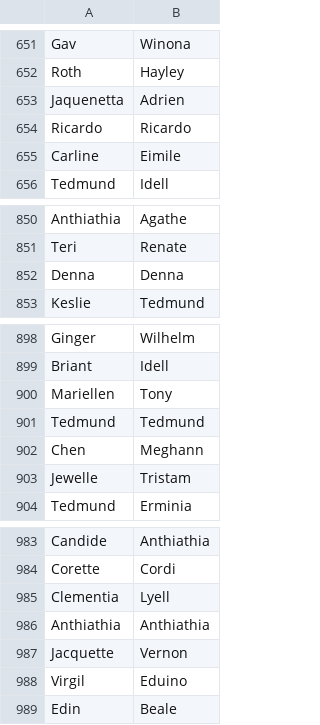
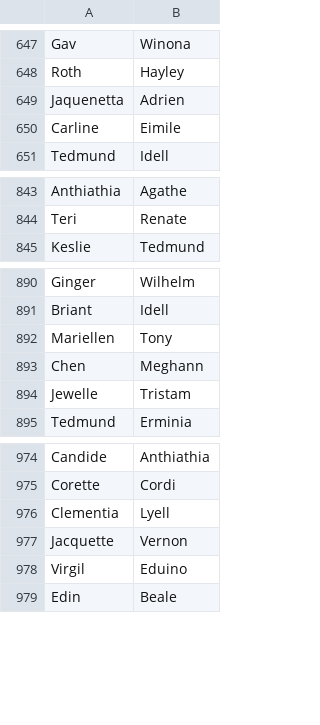
Before and after one commit to pdlmachado/GraphTheory-JGraphT, a CSV file: src/main/java/datasets/amizade.csv, drawn as a sheet; only a part is shown, gaps mark what is left out; the diff covers the shown part only.

```diff
--- a/src/main/java/datasets/amizade.csv
+++ b/src/main/java/datasets/amizade.csv
@@ -653,3 +649,2 @@ Roth,Hayley
 Jaquenetta,Adrien
-Ricardo,Ricardo
 Carline,Eimile
@@ -851,3 +844,2 @@ Anthiathia,Agathe
 Teri,Renate
-Denna,Denna
 Keslie,Tedmund
@@ -900,3 +892,2 @@ Briant,Idell
 Mariellen,Tony
-Tedmund,Tedmund
 Chen,Meghann
@@ -985,3 +976,2 @@ Corette,Cordi
 Clementia,Lyell
-Anthiathia,Anthiathia
 Jacquette,Vernon
```
Also changed, not shown: 6 removed rows elsewhere in this file.
